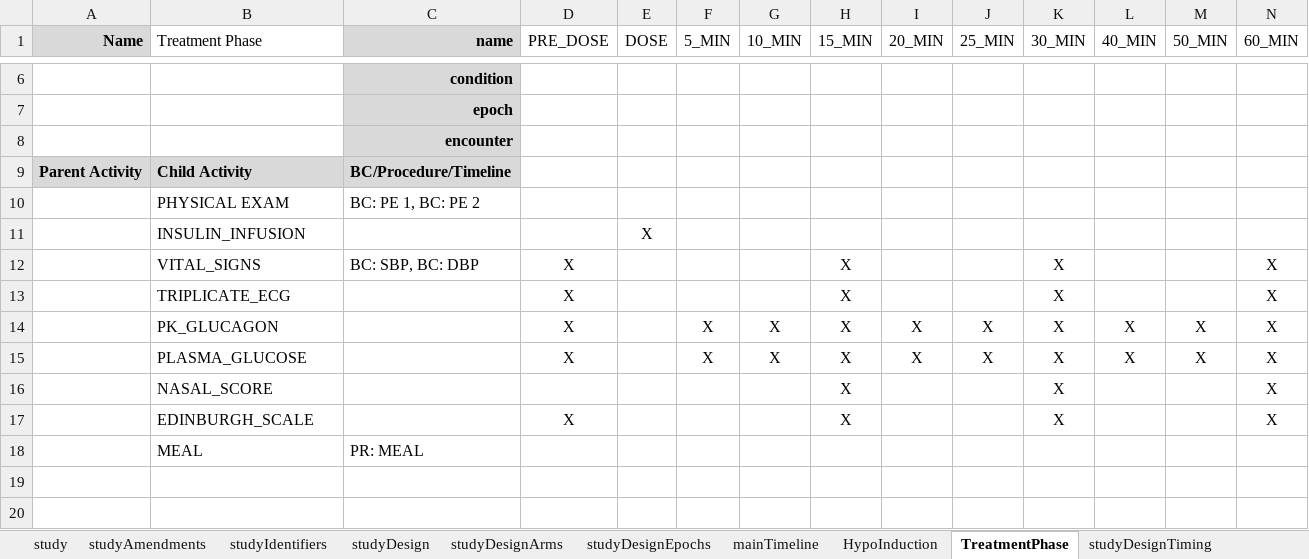
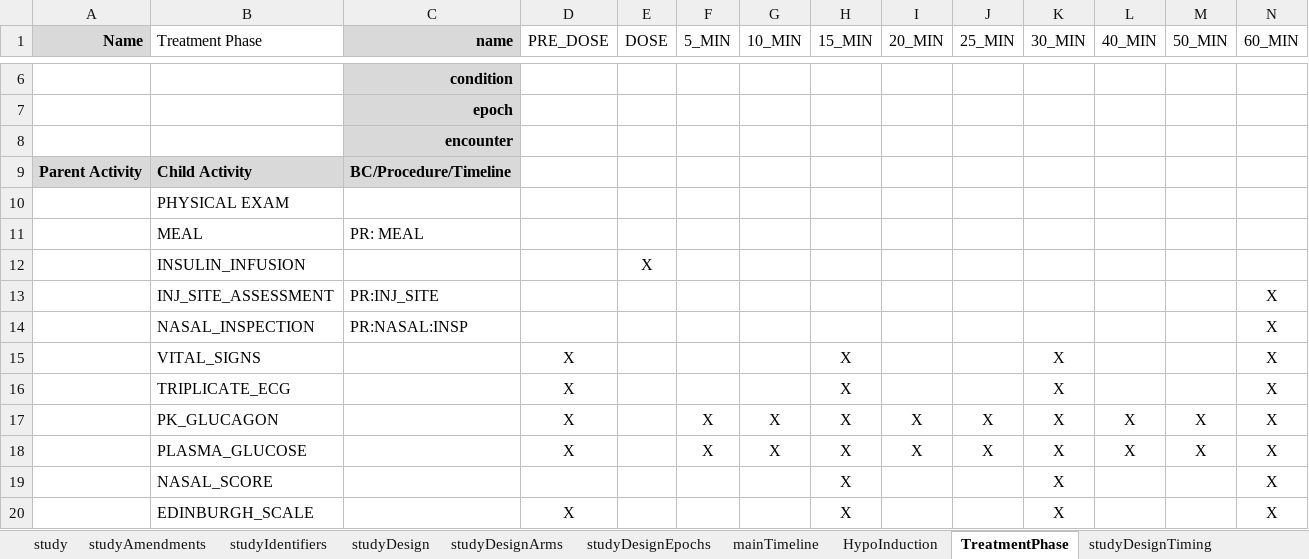
Before and after one commit to data4knowledge/usdm_data, an Excel workbook: source_data/NCT03421379/EliLilly_NCT03421379_Diabetes.xlsx, sheet TreatmentPhase, drawn as a sheet; only a part is shown, gaps mark what is left out; values as stored, in another font and other column widths than the file's, no borders; addresses are those after the commit; rows hold the shown columns only; the diff names each change by its address in the sheet, - before the commit and + after, or states it on an @@ line.

```diff
--- a/source_data/NCT03421379/EliLilly_NCT03421379_Diabetes.xlsx (sheet TreatmentPhase)
+++ b/source_data/NCT03421379/EliLilly_NCT03421379_Diabetes.xlsx (sheet TreatmentPhase)
-C10 (name): BC: PE 1, BC: PE 2
+C10 (name): (empty)
@@ row 18 moved to row 11: MEAL @@
+row 13:  | INJ_SITE_ASSESSMENT | PR:INJ_SITE |  |  |  |  |  |  |  |  |  |  | X
+row 14:  | NASAL_INSPECTION | PR:NASAL:INSP |  |  |  |  |  |  |  |  |  |  | X
-C15 (name): BC: SBP, BC: DBP
+C15 (name): (empty)
```
Also changed, not shown: sheet studyDesignConditions, sheet studyDesignProcedures, sheet studyDesignActivities, sheet mainTimeline, 3 other files.
